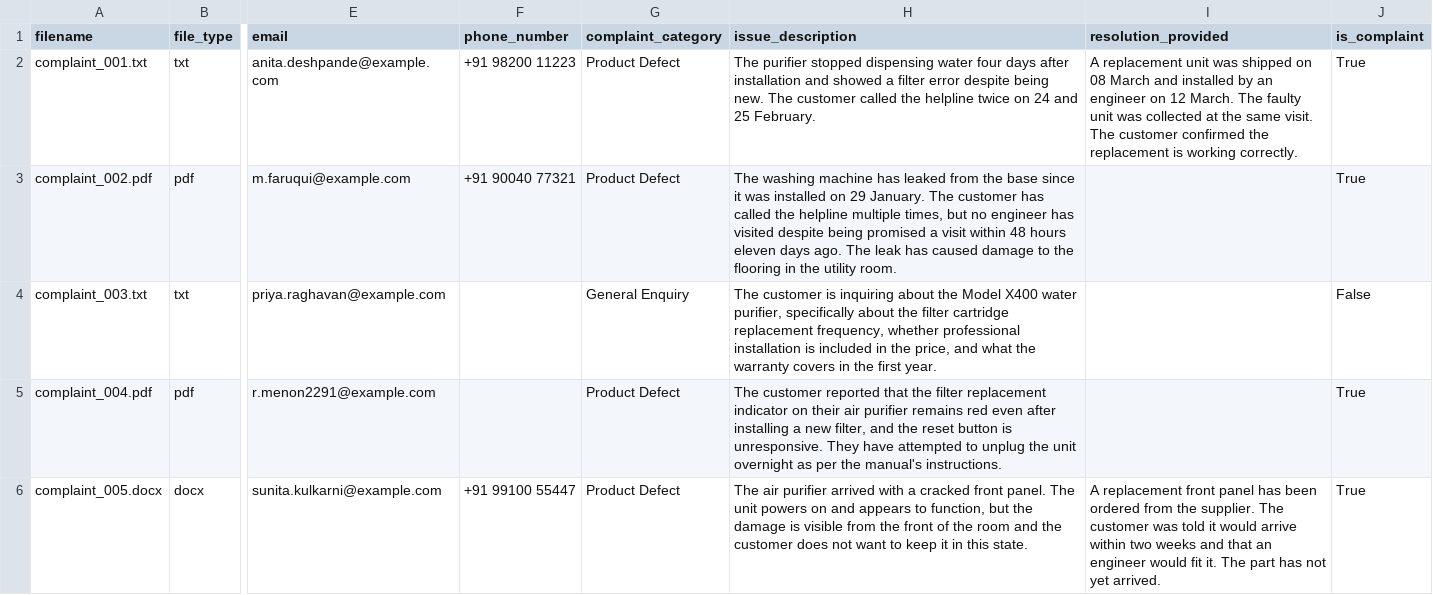
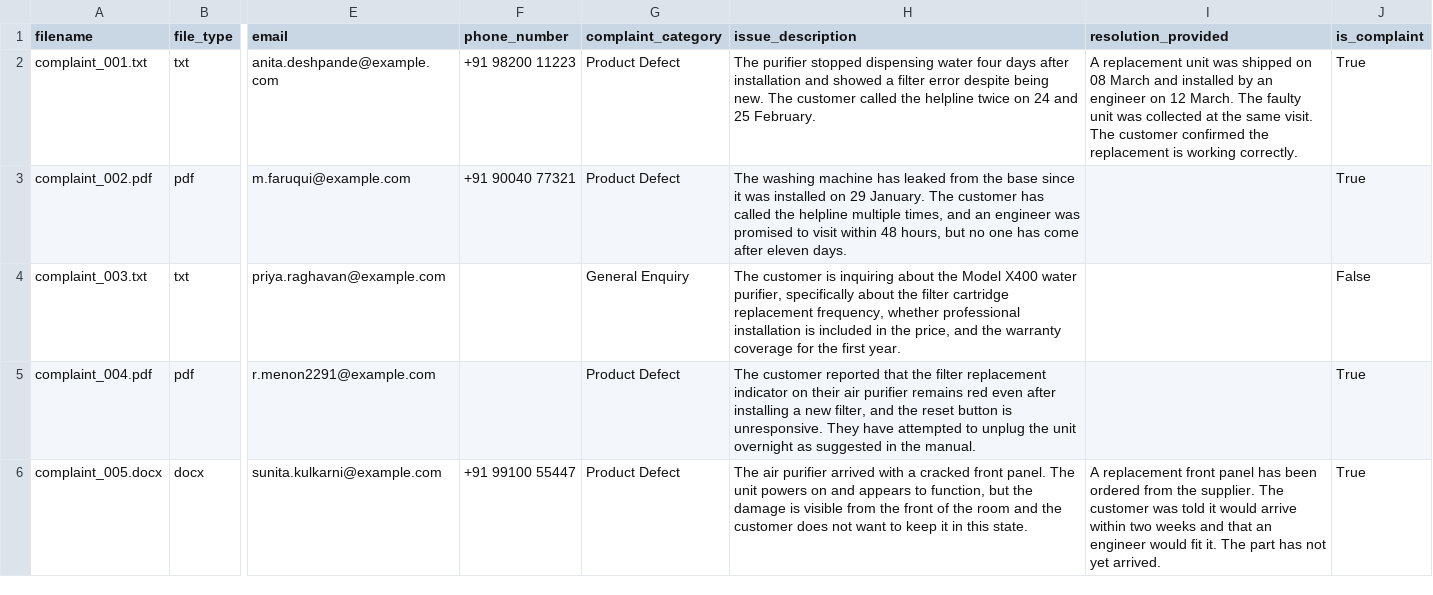
Before and after one commit to shubhendusatyam/complaint-processor, a CSV file: output/final_report.csv, drawn as a sheet; only a part is shown, gaps mark what is left out; the diff names each change by its address in the sheet, - before the commit and + after, or states it on an @@ line.

```diff
--- a/output/final_report.csv
+++ b/output/final_report.csv
-H3 (issue_description): …multiple times, but no engineer has visited despite being promised a visit within 48 hours eleven days ago. The leak has caused damage to the flooring in the utility room.
+H3 (issue_description): …multiple times, and an engineer was promised to visit within 48 hours, but no one has come after eleven days.
-H4 (issue_description): …price, and what the warranty covers in the first…
+H4 (issue_description): …price, and the warranty coverage for the first…
-H5 (issue_description): …overnight as per the manual's instructions.
+H5 (issue_description): …overnight as suggested in the manual.
```
Also changed, not shown: 15 other files.
